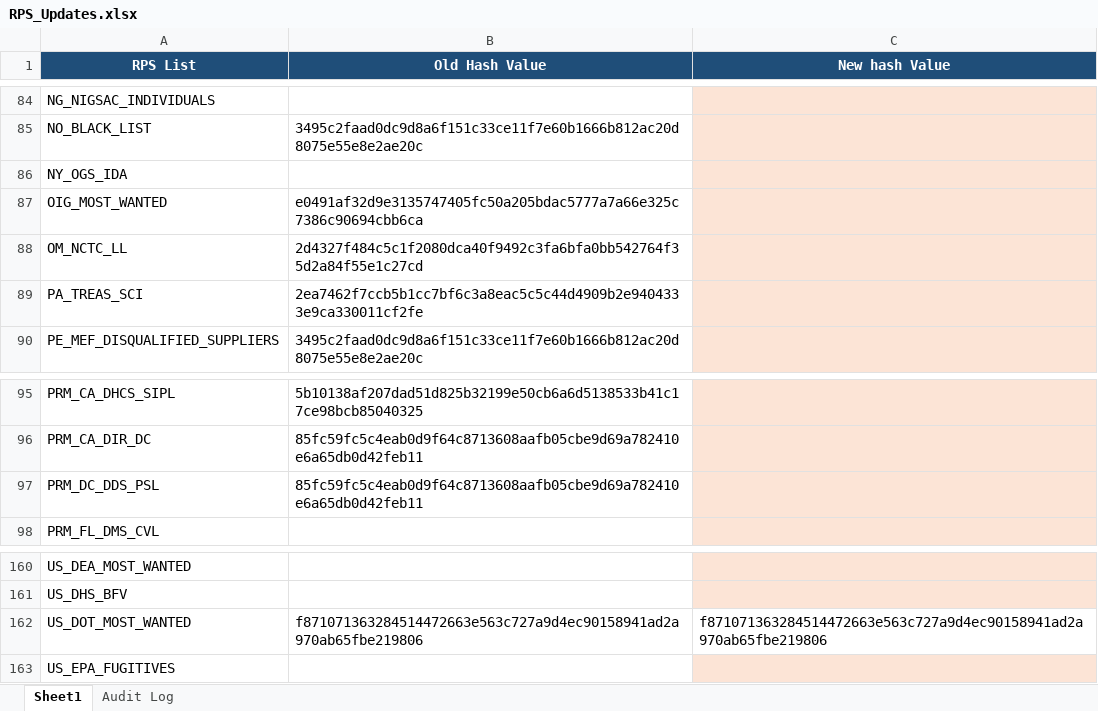
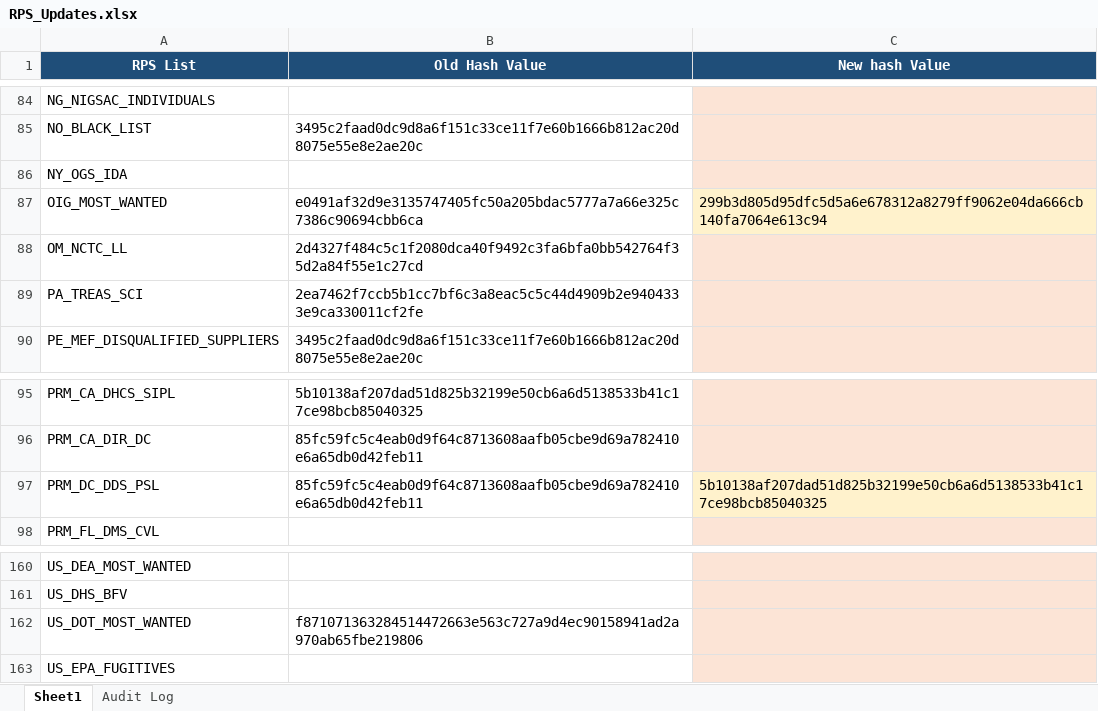
Before and after one commit to rahulraveendrannair-bot/Update-Checking-Automation, an Excel workbook: RPS_Updates.xlsx, sheet Sheet1, drawn as a sheet; only a part is shown, gaps mark what is left out; values as stored, in another font and other column widths than the file's, no borders; the diff names each change by its address in the sheet, - before the commit and + after, or states it on an @@ line.

```diff
--- a/RPS_Updates.xlsx (sheet Sheet1)
+++ b/RPS_Updates.xlsx (sheet Sheet1)
-C87 (New hash Value): (empty)
+C87 (New hash Value): 299b3d805d95dfc5d5a6e678312a8279ff9062e04da666cb140fa7064e613c94
-C97 (New hash Value): (empty)
+C97 (New hash Value): 5b10138af207dad51d825b32199e50cb6a6d5138533b41c17ce98bcb85040325
-C162 (New hash Value): f871071363284514472663e563c727a9d4ec90158941ad2a970ab65fbe219806
+C162 (New hash Value): (empty)
-C162 fill: none
+C162 fill: #FCE4D6
```
Also changed, not shown: sheet Audit Log, 2 other files.
